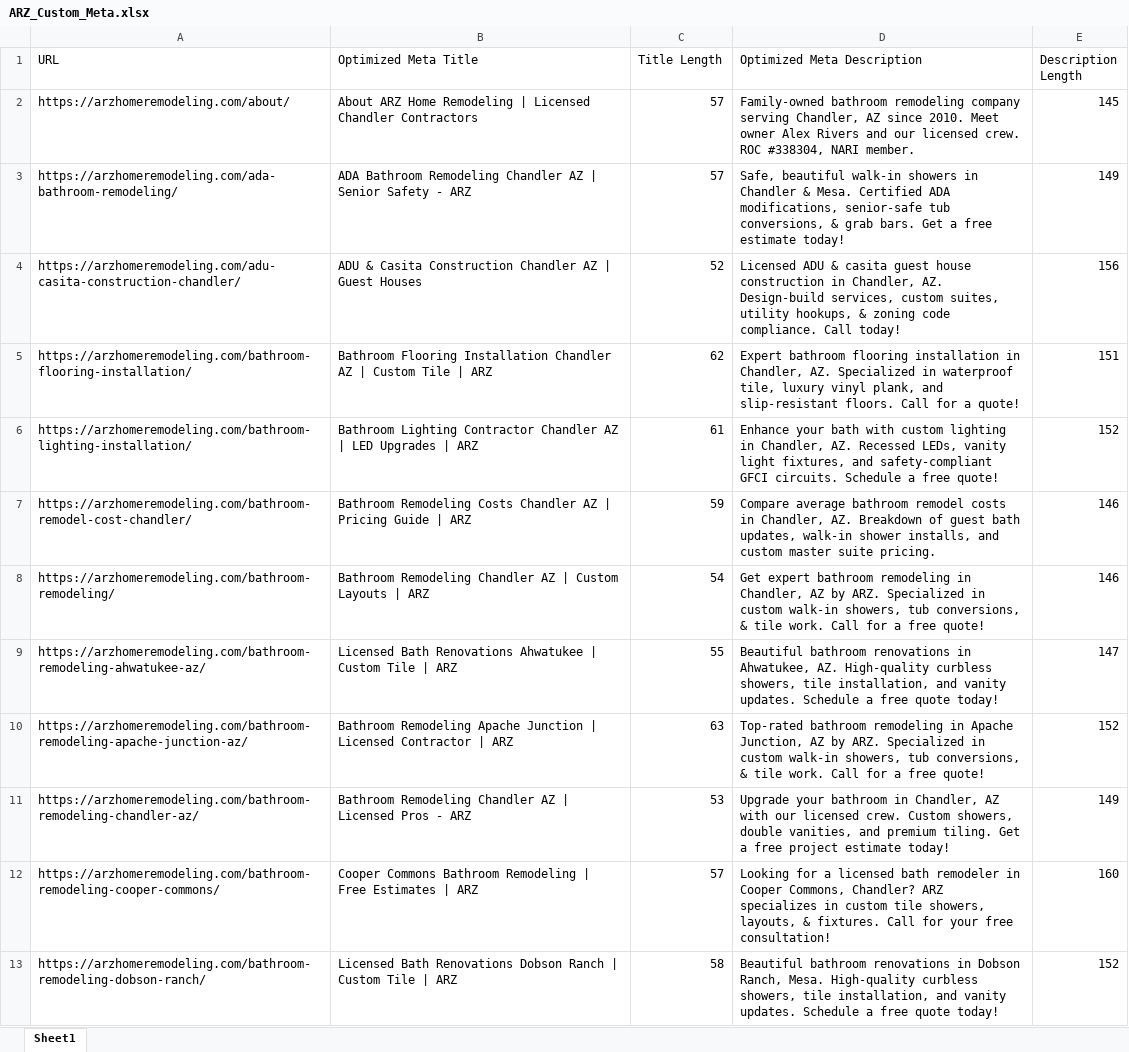
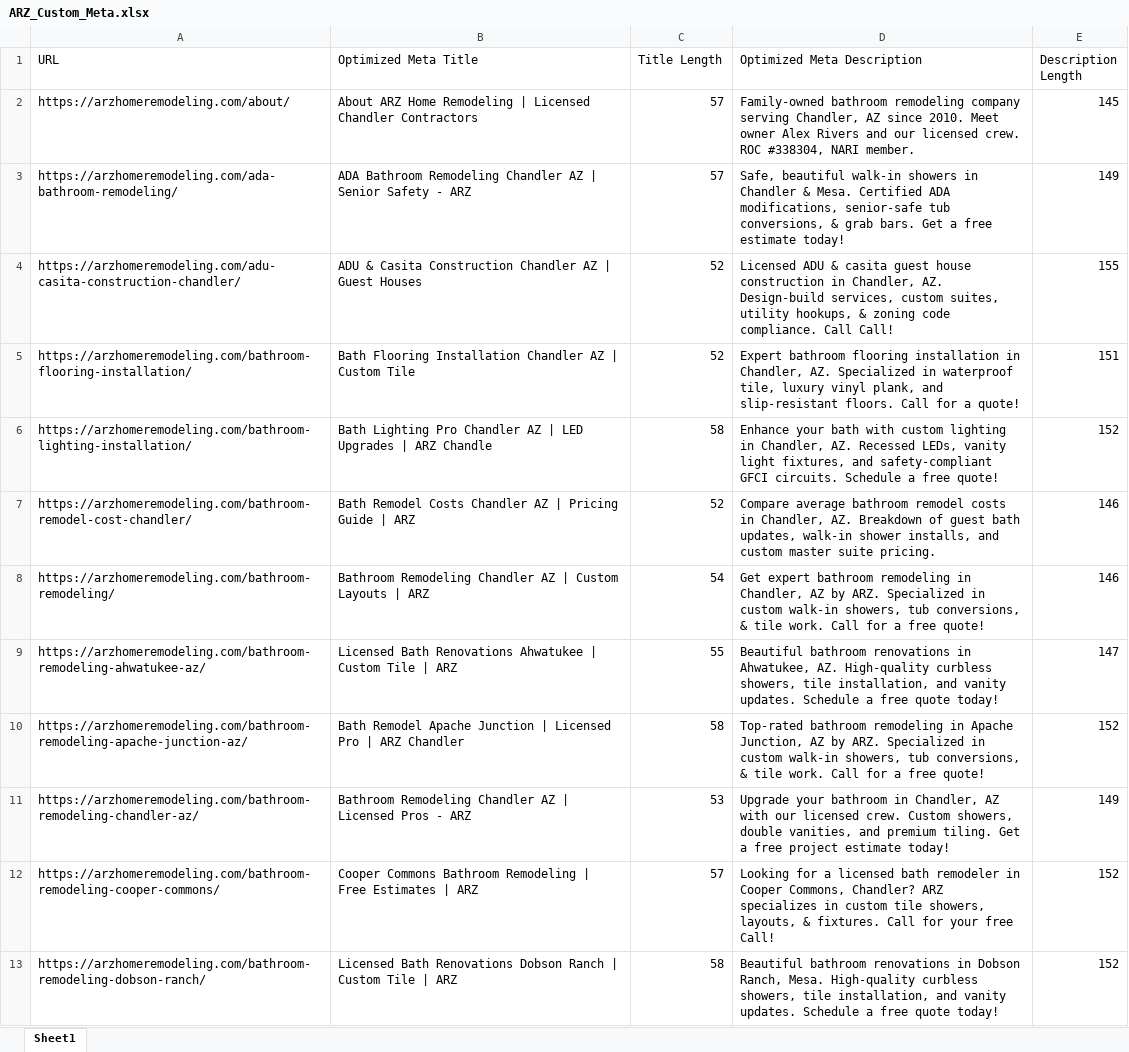
Before and after one commit to itdeveloper832-design/bathroom-remodeling, an Excel workbook: ARZ_Custom_Meta.xlsx, sheet Sheet1, drawn as a sheet; only a part is shown; values as stored, in another font and other column widths than the file's, no borders; the diff covers the shown part only; the diff names each change by its address in the sheet, - before the commit and + after, or states it on an @@ line.

```diff
--- a/ARZ_Custom_Meta.xlsx (sheet Sheet1)
+++ b/ARZ_Custom_Meta.xlsx (sheet Sheet1)
-D4 (Optimized Meta Description): …compliance. Call today!
+D4 (Optimized Meta Description): …compliance. Call Call!
-E4 (Description Length): 156
+E4 (Description Length): 155
-B5 (Optimized Meta Title): Bathroom Flooring Installation Chandler AZ | Custom Tile | ARZ
+B5 (Optimized Meta Title): Bath Flooring Installation Chandler AZ | Custom Tile
-C5 (Title Length): 62
+C5 (Title Length): 52
-B6 (Optimized Meta Title): Bathroom Lighting Contractor Chandler AZ | LED Upgrades | ARZ
+B6 (Optimized Meta Title): Bath Lighting Pro Chandler AZ | LED Upgrades | ARZ Chandle
-C6 (Title Length): 61
+C6 (Title Length): 58
-B7 (Optimized Meta Title): Bathroom Remodeling Costs Chandler…
+B7 (Optimized Meta Title): Bath Remodel Costs Chandler…
-C7 (Title Length): 59
+C7 (Title Length): 52
-B10 (Optimized Meta Title): Bathroom Remodeling Apache Junction | Licensed Contractor | ARZ
+B10 (Optimized Meta Title): Bath Remodel Apache Junction | Licensed Pro | ARZ Chandler
-C10 (Title Length): 63
+C10 (Title Length): 58
-D12 (Optimized Meta Description): …your free consultation!
+D12 (Optimized Meta Description): …your free Call!
-E12 (Description Length): 160
+E12 (Description Length): 152
```
Also changed, not shown: 64 edited cells elsewhere in this sheet, 41 other files.
